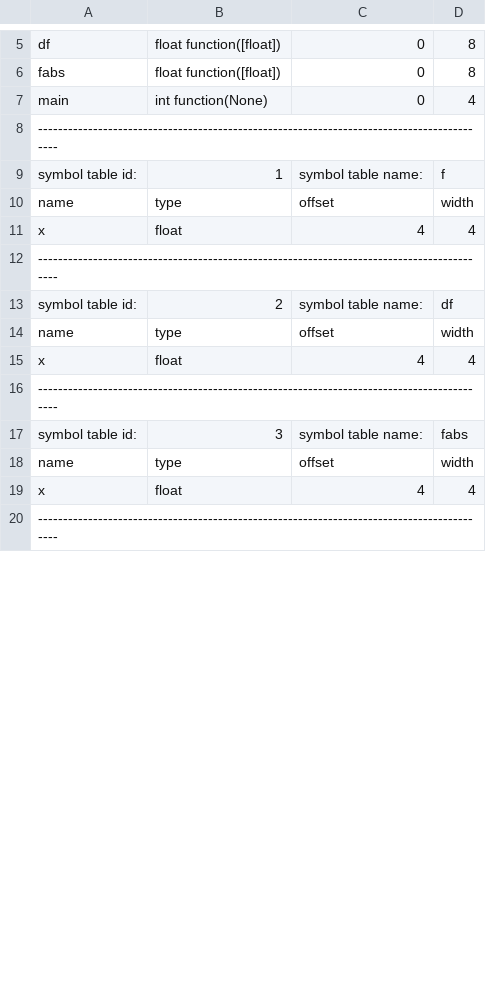
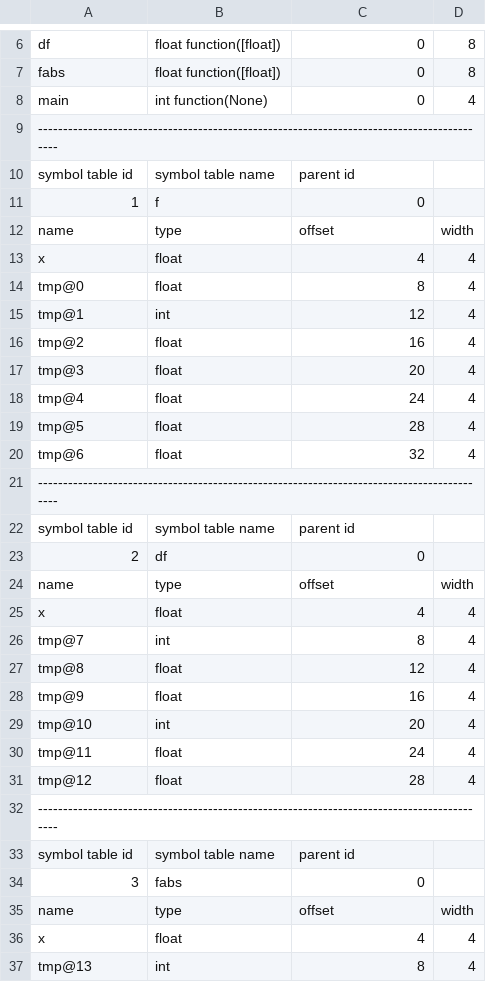
Before and after one commit to rjnrohit/C-Compiler-CS335, a CSV file: output/test1.csv, drawn as a sheet; only a part is shown, gaps mark what is left out; the shorter side is filled out with more unchanged rows; the diff covers the shown part only.

```diff
--- a/output/test1.csv
+++ b/output/test1.csv
@@ -8,12 +9,29 @@ main,int function(None),0,4
 -------------------------------------------------------------------------------------------
-          symbol table id:,1,symbol table name:,f
+symbol table id,symbol table name,parent id
+1,f,0
 name,type,offset,width
 x,float,4,4
+tmp@0,float,8,4
+tmp@1,int,12,4
+tmp@2,float,16,4
+tmp@3,float,20,4
+tmp@4,float,24,4
+tmp@5,float,28,4
+tmp@6,float,32,4
 -------------------------------------------------------------------------------------------
-          symbol table id:,2,symbol table name:,df
+symbol table id,symbol table name,parent id
+2,df,0
 name,type,offset,width
 x,float,4,4
+tmp@7,int,8,4
+tmp@8,float,12,4
+tmp@9,float,16,4
+tmp@10,int,20,4
+tmp@11,float,24,4
+tmp@12,float,28,4
 -------------------------------------------------------------------------------------------
-          symbol table id:,3,symbol table name:,fabs
+symbol table id,symbol table name,parent id
+3,fabs,0
 name,type,offset,width
 x,float,4,4
+tmp@13,int,8,4
```
Also changed, not shown: 27 added rows and 4 removed rows elsewhere in this file, output/test10.csv, output/test12.csv, 57 other files.
